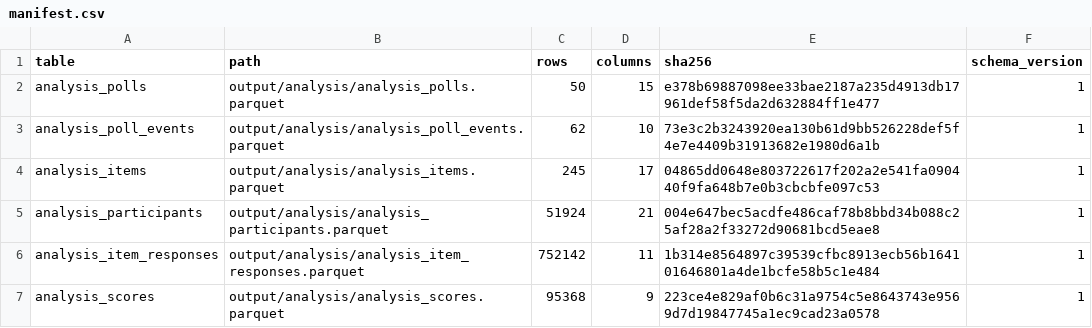
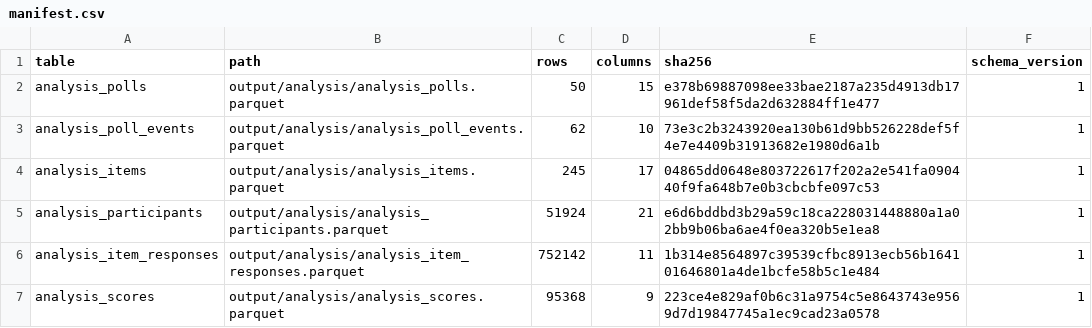
Before and after one commit to soodoku/dp-data, a CSV file: output/analysis/manifest.csv, drawn as a sheet.

```diff
--- a/output/analysis/manifest.csv
+++ b/output/analysis/manifest.csv
@@ -4,3 +4,3 @@ analysis_poll_events,output/analysis/analysis_poll_events.parquet,62,10,73e3c2b3
 analysis_items,output/analysis/analysis_items.parquet,245,17,04865dd0648e803722617f202a2e541fa090440f9fa648b7e0b3cbcbfe097c53,1
-analysis_participants,output/analysis/analysis_participants.parquet,51924,21,004e647bec5acdfe486caf78b8bbd34b088c25af28a2f33272d90681bcd5eae8,1
+analysis_participants,output/analysis/analysis_participants.parquet,51924,21,e6d6bddbd3b29a59c18ca228031448880a1a02bb9b06ba6ae4f0ea320b5e1ea8,1
 analysis_item_responses,output/analysis/analysis_item_responses.parquet,752142,11,1b314e8564897c39539cfbc8913ecb56b164101646801a4de1bcfe58b5c1e484,1
```
Also changed, not shown: 2 other files.
